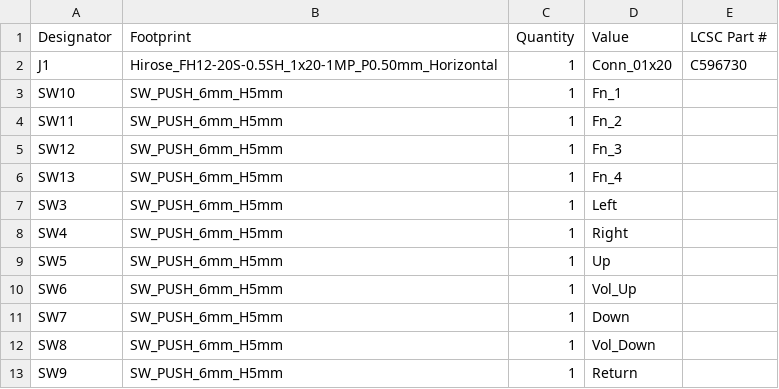
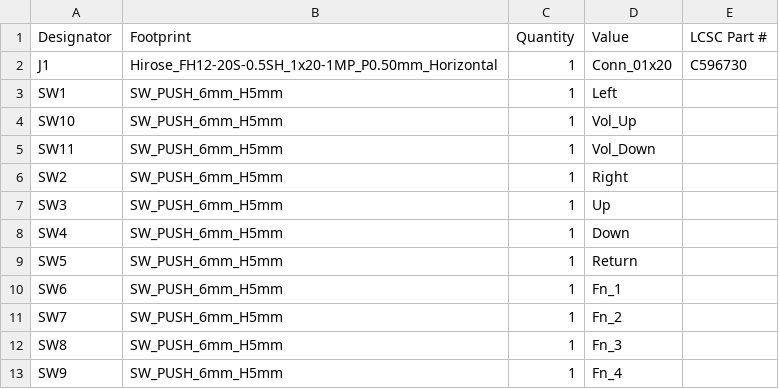
Before and after one commit to sthivaios/northreach_1, a CSV file: hardware/button_board/production/bom.csv, drawn as a sheet.

Commit message:
pcb: button_board: rev v1.1 generate prod files

```diff
--- a/hardware/button_board/production/bom.csv
+++ b/hardware/button_board/production/bom.csv
@@ -2,12 +2,12 @@
 J1,Hirose_FH12-20S-0.5SH_1x20-1MP_P0.50mm_Horizontal,1,Conn_01x20,C596730
-SW10,SW_PUSH_6mm_H5mm,1,Fn_1,
-SW11,SW_PUSH_6mm_H5mm,1,Fn_2,
-SW12,SW_PUSH_6mm_H5mm,1,Fn_3,
-SW13,SW_PUSH_6mm_H5mm,1,Fn_4,
-SW3,SW_PUSH_6mm_H5mm,1,Left,
-SW4,SW_PUSH_6mm_H5mm,1,Right,
-SW5,SW_PUSH_6mm_H5mm,1,Up,
-SW6,SW_PUSH_6mm_H5mm,1,Vol_Up,
-SW7,SW_PUSH_6mm_H5mm,1,Down,
-SW8,SW_PUSH_6mm_H5mm,1,Vol_Down,
-SW9,SW_PUSH_6mm_H5mm,1,Return,
+SW1,SW_PUSH_6mm_H5mm,1,Left,
+SW10,SW_PUSH_6mm_H5mm,1,Vol_Up,
+SW11,SW_PUSH_6mm_H5mm,1,Vol_Down,
+SW2,SW_PUSH_6mm_H5mm,1,Right,
+SW3,SW_PUSH_6mm_H5mm,1,Up,
+SW4,SW_PUSH_6mm_H5mm,1,Down,
+SW5,SW_PUSH_6mm_H5mm,1,Return,
+SW6,SW_PUSH_6mm_H5mm,1,Fn_1,
+SW7,SW_PUSH_6mm_H5mm,1,Fn_2,
+SW8,SW_PUSH_6mm_H5mm,1,Fn_3,
+SW9,SW_PUSH_6mm_H5mm,1,Fn_4,
```
Also changed, not shown: hardware/button_board/production/positions.csv, 5 other files.
